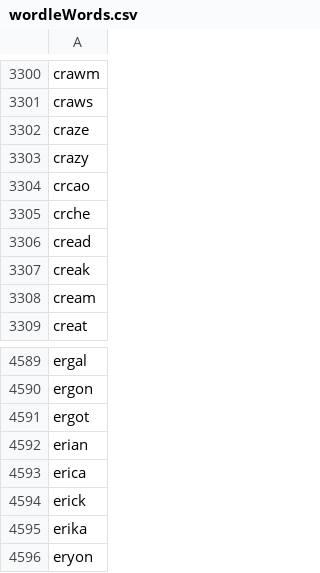
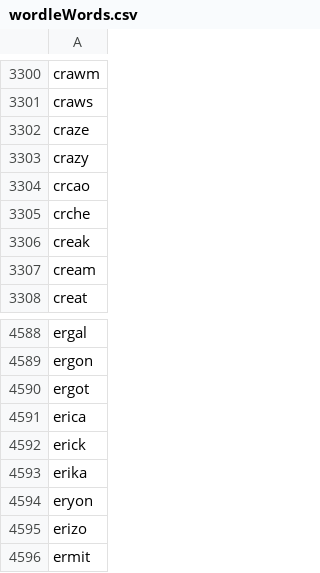
Before and after one commit to hayesj23/Wordle-Solver, a CSV file: wordleWords.csv, drawn as a sheet; only a part is shown, gaps mark what is left out; the shorter side is filled out with more unchanged rows; the diff names each change by its address in the sheet, - before the commit and + after, or states it on an @@ line.

Commit message:
removed some words

```diff
--- a/wordleWords.csv
+++ b/wordleWords.csv
-row 3306: cread
-row 4592: erian
```
Also changed, not shown: 1 other file.
